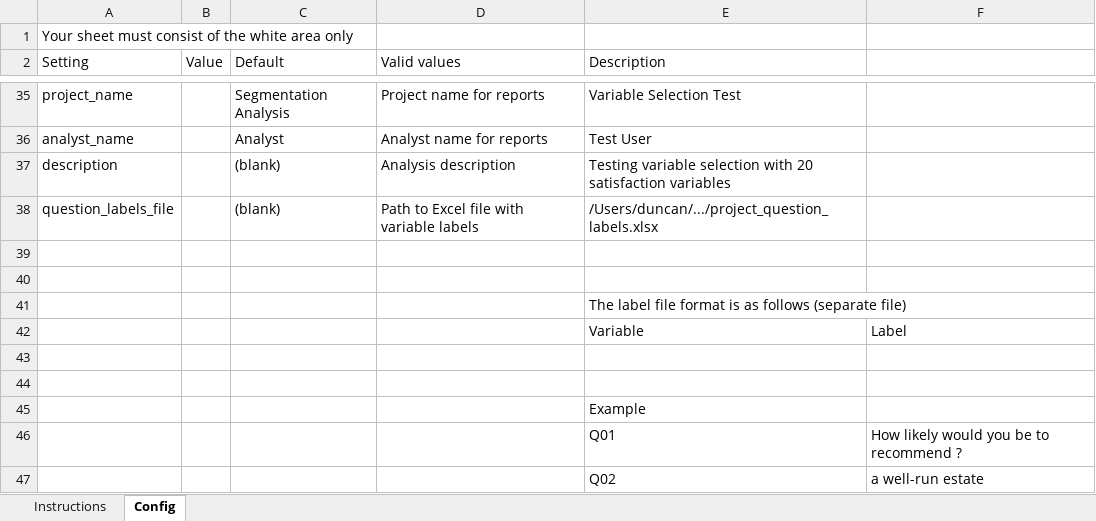
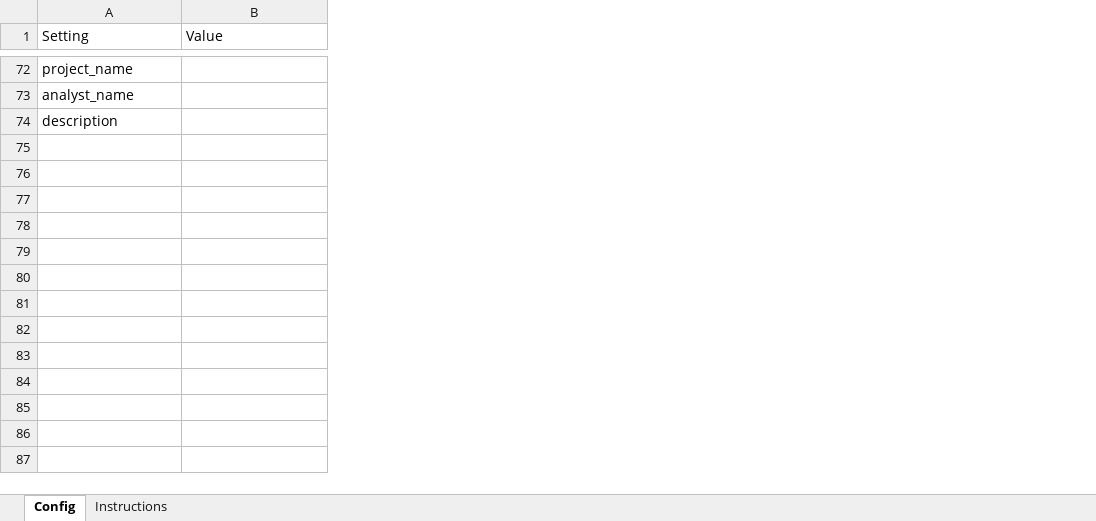
Before and after one commit to DuncanRBrett/Turas, an Excel workbook: modules/segment/docs/templates/Segment_Config_Template.xlsx, sheet Config, drawn as a sheet; only a part is shown, gaps mark what is left out; values as stored, in another font and other column widths than the file's, no cell formats; removed rows and columns are numbered as before the commit, all else as after; the diff covers the shown part only; the diff names each change by its address in the sheet, - before the commit and + after, or states it on an @@ line.

```diff
--- a/modules/segment/docs/templates/Segment_Config_Template.xlsx (sheet Config)
+++ b/modules/segment/docs/templates/Segment_Config_Template.xlsx (sheet Config)
@@ sheet tab order changed: Config | Instructions @@
-column B (Value), empty
-column D (Valid values), rows 35-37: Project name for reports | Analyst name for reports | Analysis description
-column E (Description), rows 35-37: Variable Selection Test | Test User | Testing variable selection with 20 satisfaction variables
-column F, empty
-row 1: Your sheet must consist of the white area only
-B1: Default
+B1: Value
-B72 (Value): Segmentation Analysis
+B72 (Value): (empty)
-B73 (Value): Analyst
+B73 (Value): (empty)
-B74 (Value): (blank)
+B74 (Value): (empty)
-row 38: question_labels_file |  | (blank) | Path to Excel file with variable labels | /Users/duncan/.../project_question_labels.xlsx
-row 39: (empty)
-row 40: (empty)
-row 41:  |  |  |  | The label file format is as follows (separate file)
-row 42:  |  |  |  | Variable | Label
-row 43: (empty)
-row 44: (empty)
-row 45:  |  |  |  | Example
-row 46:  |  |  |  | Q01 | How likely would you be to recommend ?
-row 47:  |  |  |  | Q02 | a well-run estate
```
Also changed, not shown: 40 added rows, 2 removed rows, 3 moved rows and 5 edited cells elsewhere in this sheet, sheet Instructions, cell formats, 9 other files.
